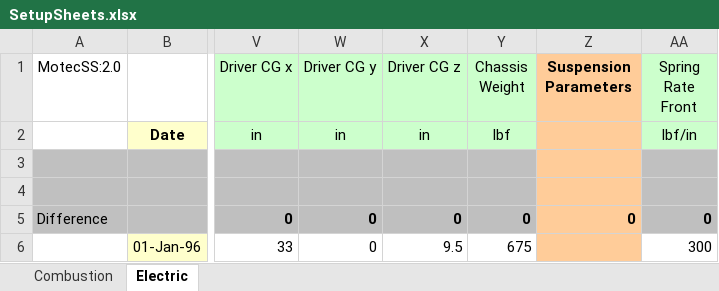
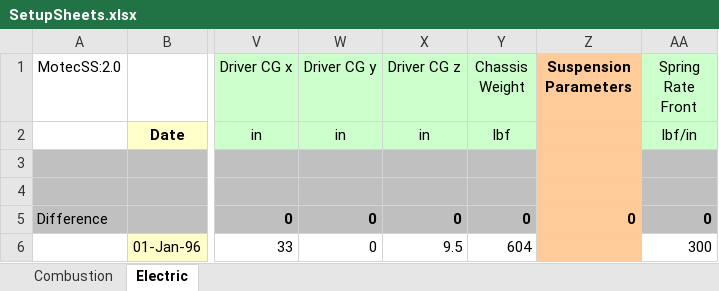
Before and after one commit to dkellerm/LapSimCombined, an Excel workbook: Functions/SetupSheets.xlsx, sheet Electric, drawn as a sheet; only a part is shown, gaps mark what is left out; values as stored, in another font and other column widths than the file's, no borders; charts and pictures not drawn; the diff names each change by its address in the sheet, - before the commit and + after, or states it on an @@ line.

Commit message:
Intermediary Commit. Trying to run car with extremely rear-biased weight distributions but running into tire normal loads outside the range of the tire data.

```diff
--- a/Functions/SetupSheets.xlsx (sheet Electric)
+++ b/Functions/SetupSheets.xlsx (sheet Electric)
-Y6 (Chassis Weight): 675
+Y6 (Chassis Weight): 604
```
Also changed, not shown: charts or pictures, 4 other files.
